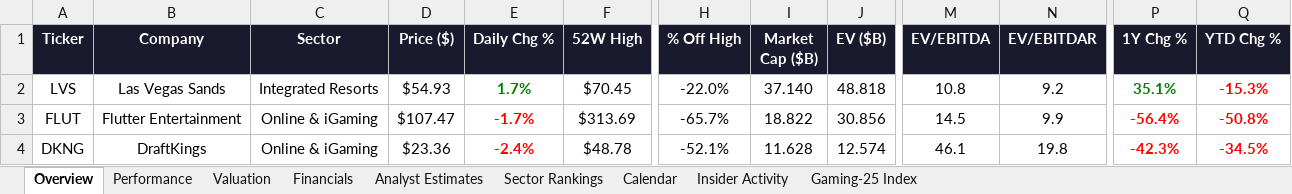
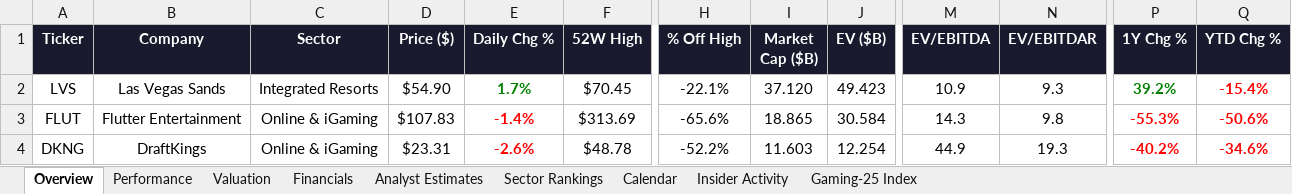
Before and after one commit to rdavidtooley-cpu/casino-gaming-intel, an Excel workbook: Gaming_Equities.xlsx, sheet Overview, drawn as a sheet; only a part is shown, gaps mark what is left out; values as stored, in another font and other column widths than the file's, no borders; the diff covers the shown part only; the diff names each change by its address in the sheet, - before the commit and + after, or states it on an @@ line.

Commit message:
Auto-refresh: casino gaming market data update 2026-03-24 21:31

```diff
--- a/Gaming_Equities.xlsx (sheet Overview)
+++ b/Gaming_Equities.xlsx (sheet Overview)
-D2 (Price ($)): $54.93
+D2 (Price ($)): $54.90
-H2 (% Off High): -22.0%
+H2 (% Off High): -22.1%
-I2 (Market Cap ($B)): 37.140
+I2 (Market Cap ($B)): 37.120
-J2 (EV ($B)): 48.818
+J2 (EV ($B)): 49.423
-M2 (EV/EBITDA): 10.8
+M2 (EV/EBITDA): 10.9
-N2 (EV/EBITDAR): 9.2
+N2 (EV/EBITDAR): 9.3
-P2 (1Y Chg %): 35.1%
+P2 (1Y Chg %): 39.2%
-Q2 (YTD Chg %): -15.3%
+Q2 (YTD Chg %): -15.4%
-D3 (Price ($)): $107.47
+D3 (Price ($)): $107.83
-E3 (Daily Chg %): -1.7%
+E3 (Daily Chg %): -1.4%
-H3 (% Off High): -65.7%
+H3 (% Off High): -65.6%
-I3 (Market Cap ($B)): 18.822
+I3 (Market Cap ($B)): 18.865
-J3 (EV ($B)): 30.856
+J3 (EV ($B)): 30.584
-M3 (EV/EBITDA): 14.5
+M3 (EV/EBITDA): 14.3
-N3 (EV/EBITDAR): 9.9
+N3 (EV/EBITDAR): 9.8
-P3 (1Y Chg %): -56.4%
+P3 (1Y Chg %): -55.3%
-Q3 (YTD Chg %): -50.8%
+Q3 (YTD Chg %): -50.6%
-D4 (Price ($)): $23.36
+D4 (Price ($)): $23.31
-E4 (Daily Chg %): -2.4%
+E4 (Daily Chg %): -2.6%
-H4 (% Off High): -52.1%
+H4 (% Off High): -52.2%
-I4 (Market Cap ($B)): 11.628
+I4 (Market Cap ($B)): 11.603
-J4 (EV ($B)): 12.574
+J4 (EV ($B)): 12.254
-M4 (EV/EBITDA): 46.1
+M4 (EV/EBITDA): 44.9
-N4 (EV/EBITDAR): 19.8
+N4 (EV/EBITDAR): 19.3
-P4 (1Y Chg %): -42.3%
+P4 (1Y Chg %): -40.2%
-Q4 (YTD Chg %): -34.5%
+Q4 (YTD Chg %): -34.6%
```
Also changed, not shown: 160 edited cells and cell formats elsewhere in this sheet, sheet Gaming-25 Index, sheet Performance, sheet Valuation, sheet Analyst Estimates, sheet Sector Rankings, sheet Insider Activity, 10 other files.
